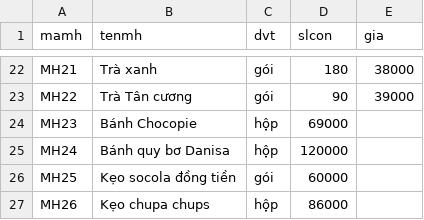
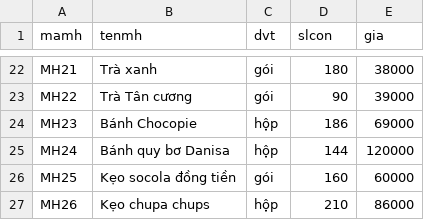
Before and after one commit to hoaithuan94/dbms, a CSV file: CSV/DATA Quan Ly Ban Hang/mathang.csv, drawn as a sheet; only a part is shown, gaps mark what is left out.

Commit message:
Update mathang.csv

```diff
--- a/CSV/DATA Quan Ly Ban Hang/mathang.csv
+++ b/CSV/DATA Quan Ly Ban Hang/mathang.csv
@@ -23,5 +23,5 @@ MH21,Trà xanh,gói,180,38000
 MH22,Trà Tân cương,gói,90,39000
-MH23,Bánh Chocopie,hộp,69000
-MH24,Bánh quy bơ Danisa,hộp,120000
-MH25,Kẹo socola đồng tiền,gói,60000
-MH26,Kẹo chupa chups,hộp,86000
+MH23,Bánh Chocopie,hộp,186,69000
+MH24,Bánh quy bơ Danisa,hộp,144,120000
+MH25,Kẹo socola đồng tiền,gói,160,60000
+MH26,Kẹo chupa chups,hộp,210,86000
```
